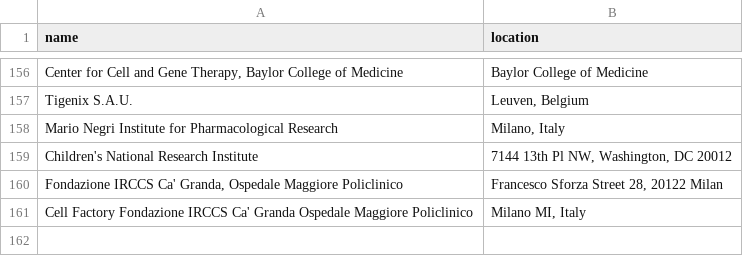
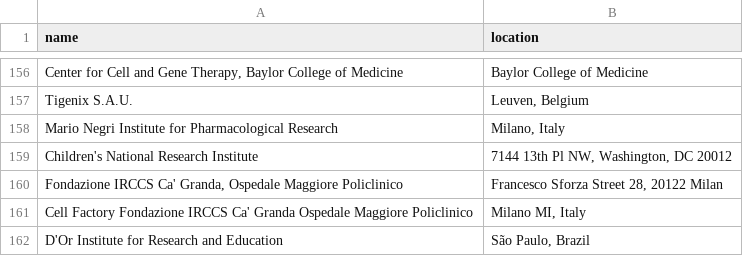
Before and after one commit to jesnyder/scraped_guts, a CSV file: admin/addresses_defined.csv, drawn as a sheet; only a part is shown, gaps mark what is left out; the diff names each change by its address in the sheet, - before the commit and + after, or states it on an @@ line.

Commit message:
geolocated defined for clinical

```diff
--- a/admin/addresses_defined.csv
+++ b/admin/addresses_defined.csv
+row 162: D'Or Institute for Research and Education | São Paulo, Brazil
```
